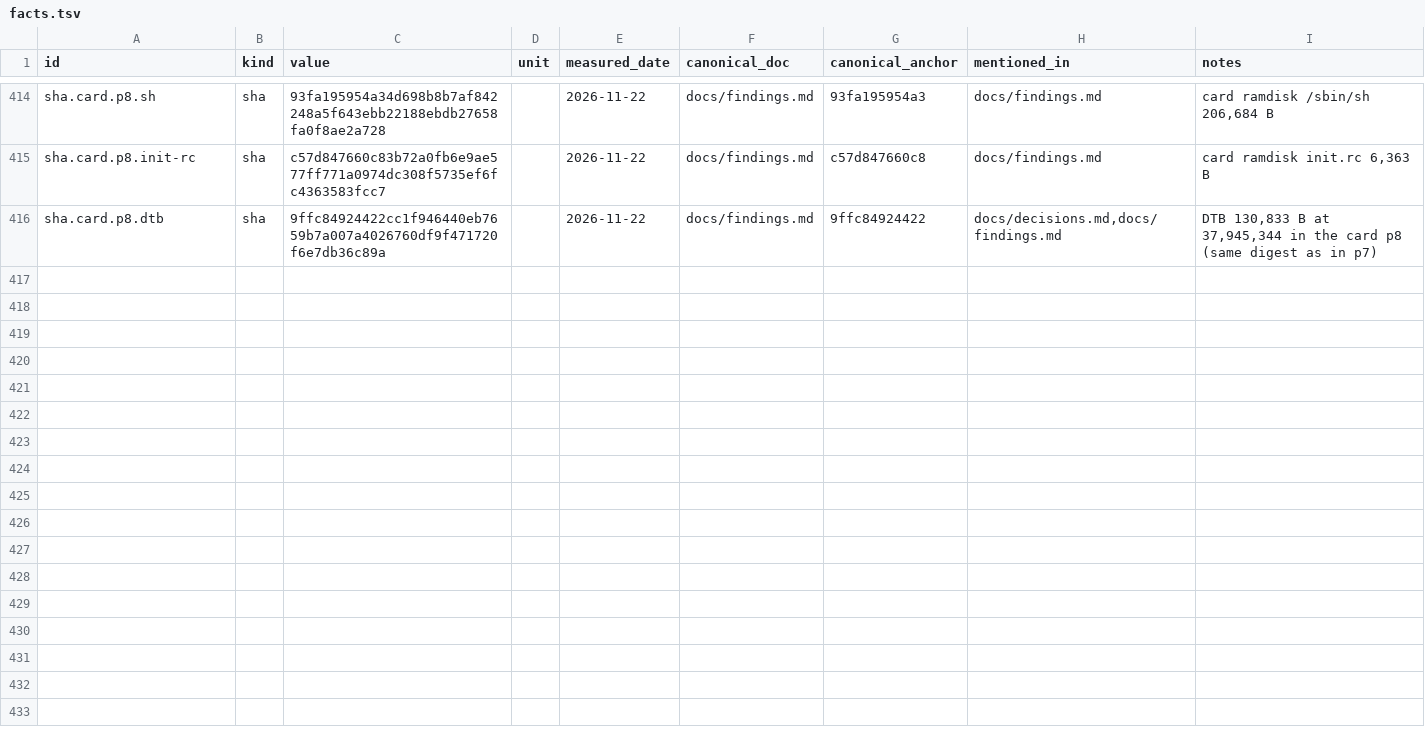
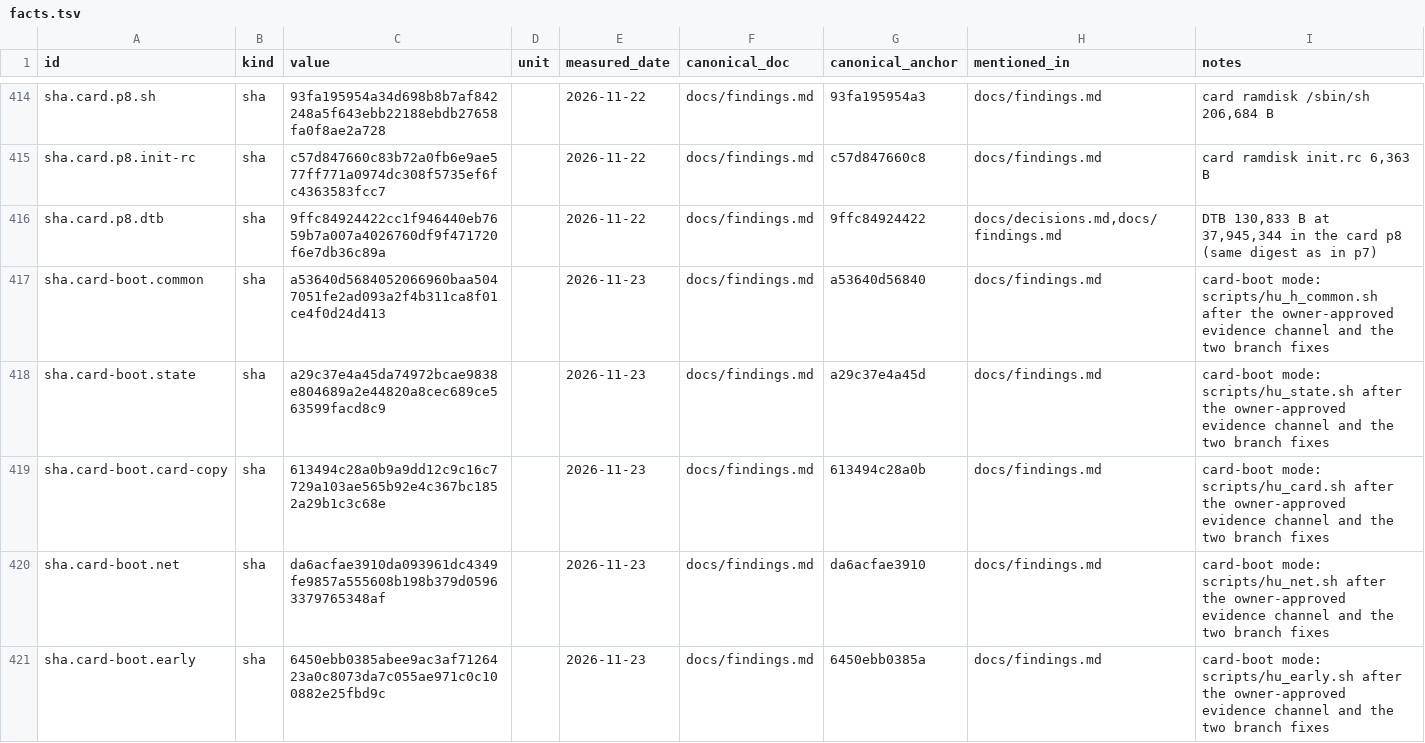
Before and after one commit to switchboy/VibeBakingFirmware, a TSV file: facts.tsv, drawn as a sheet; only a part is shown, gaps mark what is left out; the diff covers the shown part only.

Commit message:
card-boot mode approved (D99): second-card evidence channel, hu_card started in the card rc; gate green after fixing the state copy branch and the runtime sysfs path

```diff
--- a/facts.tsv
+++ b/facts.tsv
@@ -416 +416,6 @@ sha.card.p8.init-rc	sha	c57d847660c83b72a0fb6e9ae577ff771a0974dc308f5735ef6fc436
 sha.card.p8.dtb	sha	9ffc84924422cc1f946440eb7659b7a007a4026760df9f471720f6e7db36c89a		2026-11-22	docs/findings.md	9ffc84924422	docs/decisions.md,docs/findings.md	DTB 130,833 B at 37,945,344 in the card p8 (same digest as in p7)
+sha.card-boot.common	sha	a53640d5684052066960baa5047051fe2ad093a2f4b311ca8f01ce4f0d24d413		2026-11-23	docs/findings.md	a53640d56840	docs/findings.md	card-boot mode: scripts/hu_h_common.sh after the owner-approved evidence channel and the two branch fixes
+sha.card-boot.state	sha	a29c37e4a45da74972bcae9838e804689a2e44820a8cec689ce563599facd8c9		2026-11-23	docs/findings.md	a29c37e4a45d	docs/findings.md	card-boot mode: scripts/hu_state.sh after the owner-approved evidence channel and the two branch fixes
+sha.card-boot.card-copy	sha	613494c28a0b9a9dd12c9c16c7729a103ae565b92e4c367bc1852a29b1c3c68e		2026-11-23	docs/findings.md	613494c28a0b	docs/findings.md	card-boot mode: scripts/hu_card.sh after the owner-approved evidence channel and the two branch fixes
+sha.card-boot.net	sha	da6acfae3910da093961dc4349fe9857a555608b198b379d05963379765348af		2026-11-23	docs/findings.md	da6acfae3910	docs/findings.md	card-boot mode: scripts/hu_net.sh after the owner-approved evidence channel and the two branch fixes
+sha.card-boot.early	sha	6450ebb0385abee9ac3af7126423a0c8073da7c055ae971c0c100882e25fbd9c		2026-11-23	docs/findings.md	6450ebb0385a	docs/findings.md	card-boot mode: scripts/hu_early.sh after the owner-approved evidence channel and the two branch fixes
```
Also changed, not shown: 4 added rows elsewhere in this file, 8 other files.
